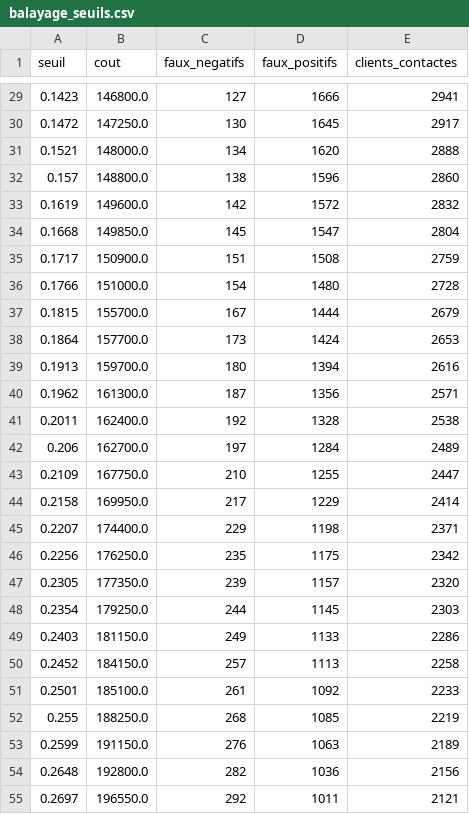
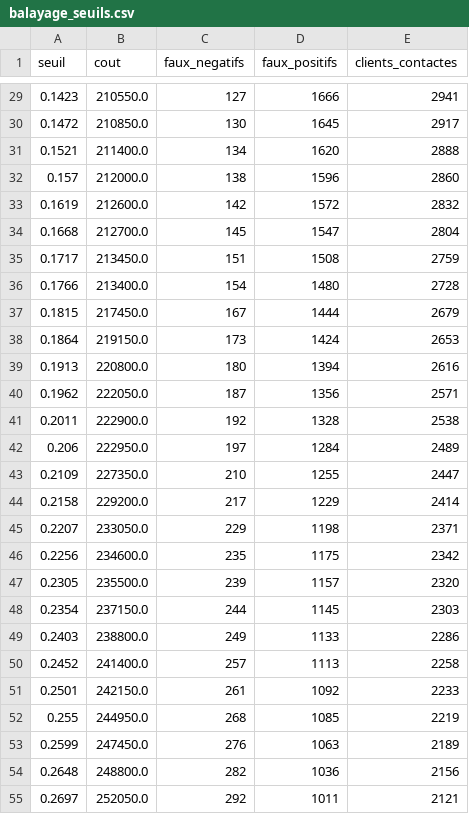
Before and after one commit to kbilen/churn-prediction, a CSV file: reports/balayage_seuils.csv, drawn as a sheet; only a part is shown, gaps mark what is left out; the diff covers the shown part only.

```diff
--- a/reports/balayage_seuils.csv
+++ b/reports/balayage_seuils.csv
@@ -29,27 +29,27 @@ seuil,cout,faux_negatifs,faux_positifs,clients_contactes
-0.1423,146800.0,127,1666,2941
-0.1472,147250.0,130,1645,2917
-0.1521,148000.0,134,1620,2888
-0.157,148800.0,138,1596,2860
-0.1619,149600.0,142,1572,2832
-0.1668,149850.0,145,1547,2804
-0.1717,150900.0,151,1508,2759
-0.1766,151000.0,154,1480,2728
-0.1815,155700.0,167,1444,2679
-0.1864,157700.0,173,1424,2653
-0.1913,159700.0,180,1394,2616
-0.1962,161300.0,187,1356,2571
-0.2011,162400.0,192,1328,2538
-0.206,162700.0,197,1284,2489
-0.2109,167750.0,210,1255,2447
-0.2158,169950.0,217,1229,2414
-0.2207,174400.0,229,1198,2371
-0.2256,176250.0,235,1175,2342
-0.2305,177350.0,239,1157,2320
-0.2354,179250.0,244,1145,2303
-0.2403,181150.0,249,1133,2286
-0.2452,184150.0,257,1113,2258
-0.2501,185100.0,261,1092,2233
-0.255,188250.0,268,1085,2219
-0.2599,191150.0,276,1063,2189
-0.2648,192800.0,282,1036,2156
-0.2697,196550.0,292,1011,2121
+0.1423,210550.0,127,1666,2941
+0.1472,210850.0,130,1645,2917
+0.1521,211400.0,134,1620,2888
+0.157,212000.0,138,1596,2860
+0.1619,212600.0,142,1572,2832
+0.1668,212700.0,145,1547,2804
+0.1717,213450.0,151,1508,2759
+0.1766,213400.0,154,1480,2728
+0.1815,217450.0,167,1444,2679
+0.1864,219150.0,173,1424,2653
+0.1913,220800.0,180,1394,2616
+0.1962,222050.0,187,1356,2571
+0.2011,222900.0,192,1328,2538
+0.206,222950.0,197,1284,2489
+0.2109,227350.0,210,1255,2447
+0.2158,229200.0,217,1229,2414
+0.2207,233050.0,229,1198,2371
+0.2256,234600.0,235,1175,2342
+0.2305,235500.0,239,1157,2320
+0.2354,237150.0,244,1145,2303
+0.2403,238800.0,249,1133,2286
+0.2452,241400.0,257,1113,2258
+0.2501,242150.0,261,1092,2233
+0.255,244950.0,268,1085,2219
+0.2599,247450.0,276,1063,2189
+0.2648,248800.0,282,1036,2156
+0.2697,252050.0,292,1011,2121
```
Also changed, not shown: 161 edited cells elsewhere in this file, reports/impact_economique.csv, reports/sensibilite_couts.csv, 7 other files.
